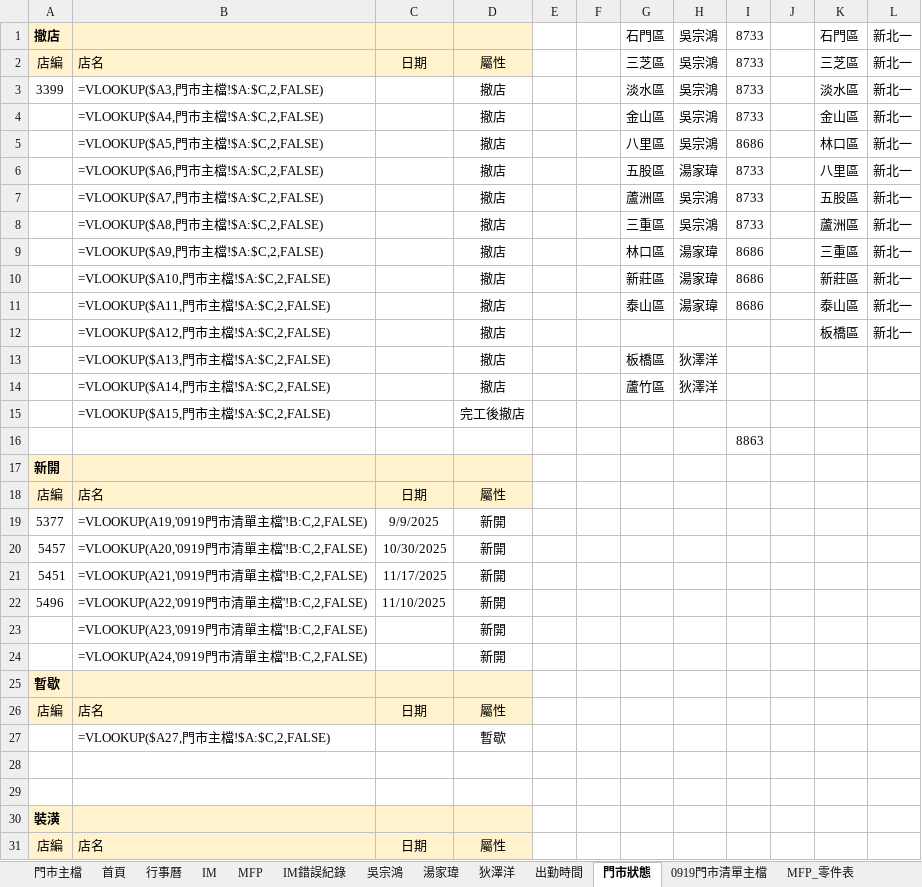
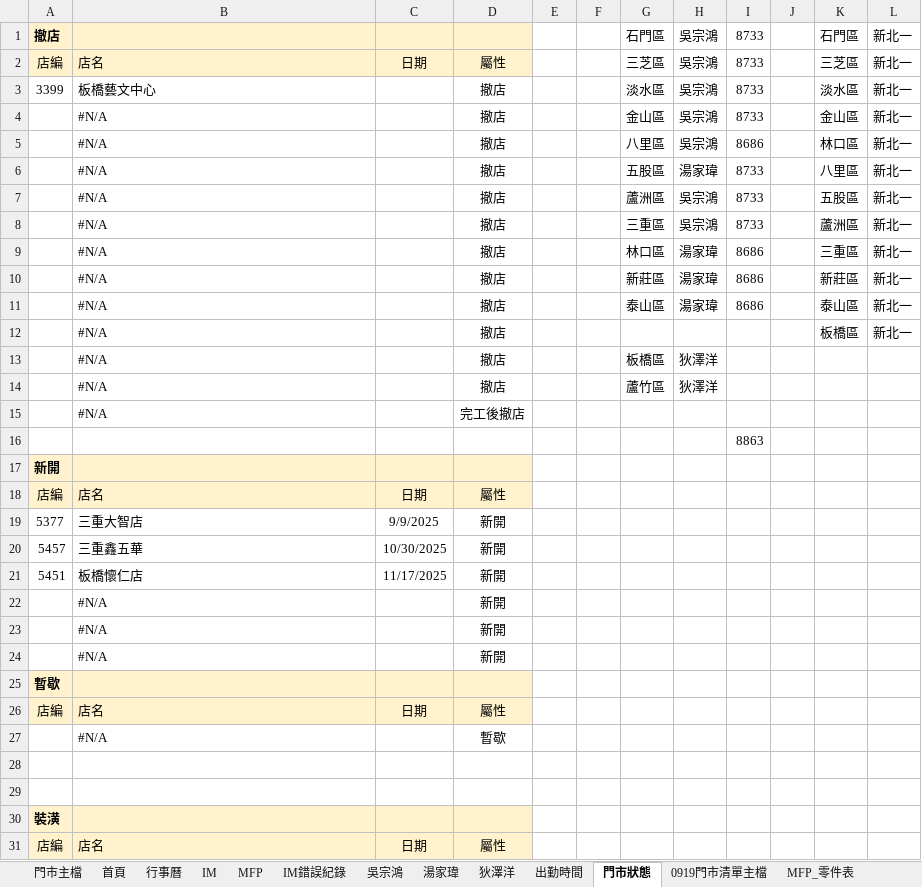
Before and after one commit to Yang-0419-di/FW_2, an Excel workbook: data.xlsx, sheet 門市狀態, drawn as a sheet; only a part is shown; values as stored, in another font and other column widths than the file's, no borders; formulas without a stored value are shown as written; conditional formats not drawn; removed rows and columns are numbered as before the commit, all else as after; the diff covers the shown part only; the diff names each change by its address in the sheet, - before the commit and + after, or states it on an @@ line.

```diff
--- a/data.xlsx (sheet 門市狀態)
+++ b/data.xlsx (sheet 門市狀態)
-B3: =VLOOKUP($A3,門市主檔!$A:$C,2,FALSE)
+B3: 板橋藝文中心
-B4: =VLOOKUP($A4,門市主檔!$A:$C,2,FALSE)
+B4: #N/A
-B5: =VLOOKUP($A5,門市主檔!$A:$C,2,FALSE)
+B5: #N/A
-B6: =VLOOKUP($A6,門市主檔!$A:$C,2,FALSE)
+B6: #N/A
-B7: =VLOOKUP($A7,門市主檔!$A:$C,2,FALSE)
+B7: #N/A
-B8: =VLOOKUP($A8,門市主檔!$A:$C,2,FALSE)
+B8: #N/A
-B9: =VLOOKUP($A9,門市主檔!$A:$C,2,FALSE)
+B9: #N/A
-B10: =VLOOKUP($A10,門市主檔!$A:$C,2,FALSE)
+B10: #N/A
-B11: =VLOOKUP($A11,門市主檔!$A:$C,2,FALSE)
+B11: #N/A
-B12: =VLOOKUP($A12,門市主檔!$A:$C,2,FALSE)
+B12: #N/A
-B13: =VLOOKUP($A13,門市主檔!$A:$C,2,FALSE)
+B13: #N/A
-B14: =VLOOKUP($A14,門市主檔!$A:$C,2,FALSE)
+B14: #N/A
-B15: =VLOOKUP($A15,門市主檔!$A:$C,2,FALSE)
+B15: #N/A
-B19: =VLOOKUP(A19,'0919門市清單主檔'!B:C,2,FALSE)
+B19: 三重大智店
-B20: =VLOOKUP(A20,'0919門市清單主檔'!B:C,2,FALSE)
+B20: 三重鑫五華
-B21: =VLOOKUP(A21,'0919門市清單主檔'!B:C,2,FALSE)
+B21: 板橋懷仁店
-row 22: 5496 | =VLOOKUP(A22,'0919門市清單主檔'!B:C,2,FALSE) | 11/10/2025 | 新開
-B22: =VLOOKUP(A23,'0919門市清單主檔'!B:C,2,FALSE)
+B22: #N/A
-B23: =VLOOKUP(A24,'0919門市清單主檔'!B:C,2,FALSE)
+B23: #N/A
+row 24:  | #N/A |  | 新開
-B27: =VLOOKUP($A27,門市主檔!$A:$C,2,FALSE)
+B27: #N/A
```
Also changed, not shown: 29 edited cells elsewhere in this sheet, sheet 門市主檔, sheet IM, sheet 0919門市清單主檔, sheet 吳宗鴻, sheet 湯家瑋, sheet 狄澤洋, 4 more sheets, hidden cells, charts or pictures.
